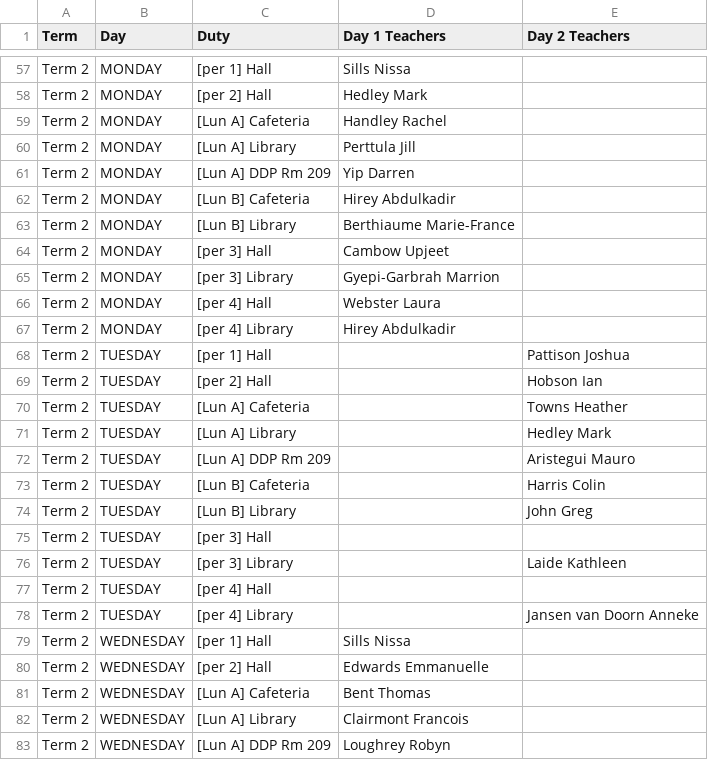
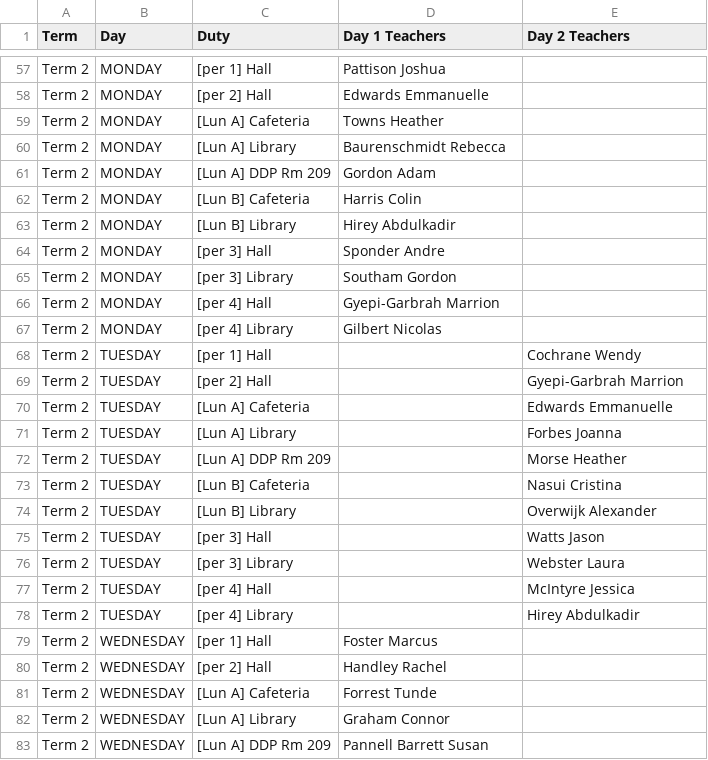
Before and after one commit to teadrinkingjames/teacher_duty_calendarLAP, a CSV file: src/main/resources/duty_schedule.csv, drawn as a sheet; only a part is shown, gaps mark what is left out; the diff covers the shown part only; the diff names each change by its address in the sheet, - before the commit and + after, or states it on an @@ line.

```diff
--- a/src/main/resources/duty_schedule.csv
+++ b/src/main/resources/duty_schedule.csv
-D57 (Day 1 Teachers): Sills Nissa
+D57 (Day 1 Teachers): Pattison Joshua
-D58 (Day 1 Teachers): Hedley Mark
+D58 (Day 1 Teachers): Edwards Emmanuelle
-D59 (Day 1 Teachers): Handley Rachel
+D59 (Day 1 Teachers): Towns Heather
-D60 (Day 1 Teachers): Perttula Jill
+D60 (Day 1 Teachers): Baurenschmidt Rebecca
-D61 (Day 1 Teachers): Yip Darren
+D61 (Day 1 Teachers): Gordon Adam
-D62 (Day 1 Teachers): Hirey Abdulkadir
+D62 (Day 1 Teachers): Harris Colin
-D63 (Day 1 Teachers): Berthiaume Marie-France
+D63 (Day 1 Teachers): Hirey Abdulkadir
-D64 (Day 1 Teachers): Cambow Upjeet
+D64 (Day 1 Teachers): Sponder Andre
-D65 (Day 1 Teachers): Gyepi-Garbrah Marrion
+D65 (Day 1 Teachers): Southam Gordon
-D66 (Day 1 Teachers): Webster Laura
+D66 (Day 1 Teachers): Gyepi-Garbrah Marrion
-D67 (Day 1 Teachers): Hirey Abdulkadir
+D67 (Day 1 Teachers): Gilbert Nicolas
-E68 (Day 2 Teachers): Pattison Joshua
+E68 (Day 2 Teachers): Cochrane Wendy
-E69 (Day 2 Teachers): Hobson Ian
+E69 (Day 2 Teachers): Gyepi-Garbrah Marrion
-E70 (Day 2 Teachers): Towns Heather
+E70 (Day 2 Teachers): Edwards Emmanuelle
-E71 (Day 2 Teachers): Hedley Mark
+E71 (Day 2 Teachers): Forbes Joanna
-E72 (Day 2 Teachers): Aristegui Mauro
+E72 (Day 2 Teachers): Morse Heather
-E73 (Day 2 Teachers): Harris Colin
+E73 (Day 2 Teachers): Nasui Cristina
-E74 (Day 2 Teachers): John Greg
+E74 (Day 2 Teachers): Overwijk Alexander
-E75 (Day 2 Teachers): (empty)
+E75 (Day 2 Teachers): Watts Jason
-E76 (Day 2 Teachers): Laide Kathleen
+E76 (Day 2 Teachers): Webster Laura
-E77 (Day 2 Teachers): (empty)
+E77 (Day 2 Teachers): McIntyre Jessica
-E78 (Day 2 Teachers): Jansen van Doorn Anneke
+E78 (Day 2 Teachers): Hirey Abdulkadir
-D79 (Day 1 Teachers): Sills Nissa
+D79 (Day 1 Teachers): Foster Marcus
-D80 (Day 1 Teachers): Edwards Emmanuelle
+D80 (Day 1 Teachers): Handley Rachel
-D81 (Day 1 Teachers): Bent Thomas
+D81 (Day 1 Teachers): Forrest Tunde
-D82 (Day 1 Teachers): Clairmont Francois
+D82 (Day 1 Teachers): Graham Connor
-D83 (Day 1 Teachers): Loughrey Robyn
+D83 (Day 1 Teachers): Pannell Barrett Susan
```
Also changed, not shown: 169 edited cells elsewhere in this file, 1 other file.
